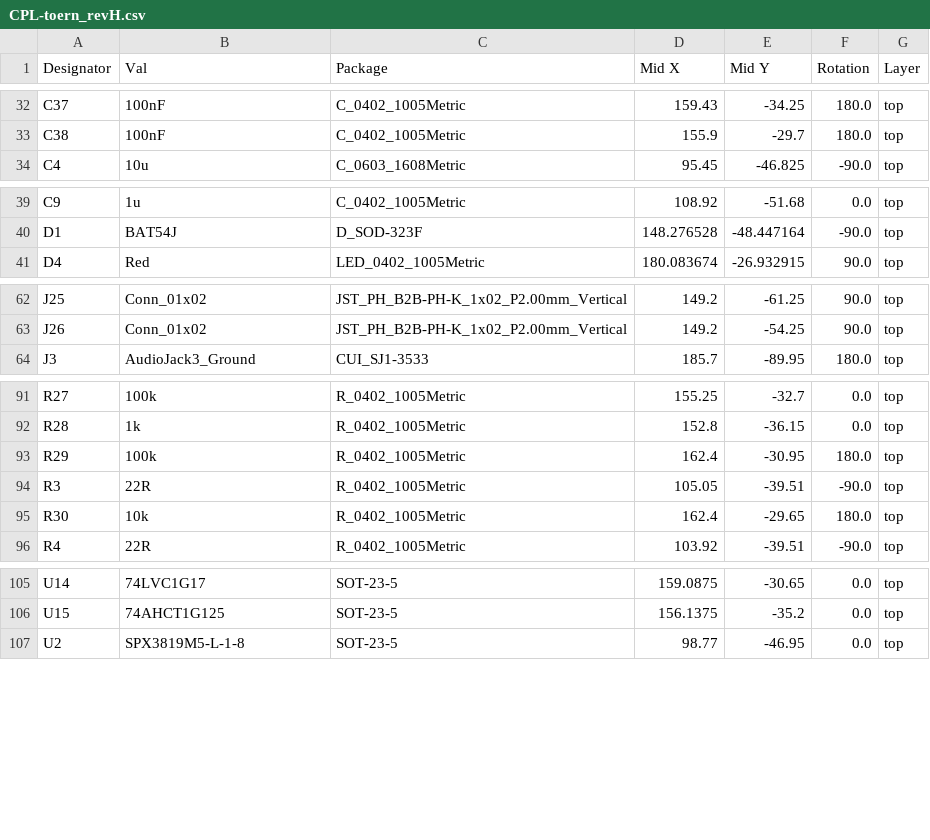
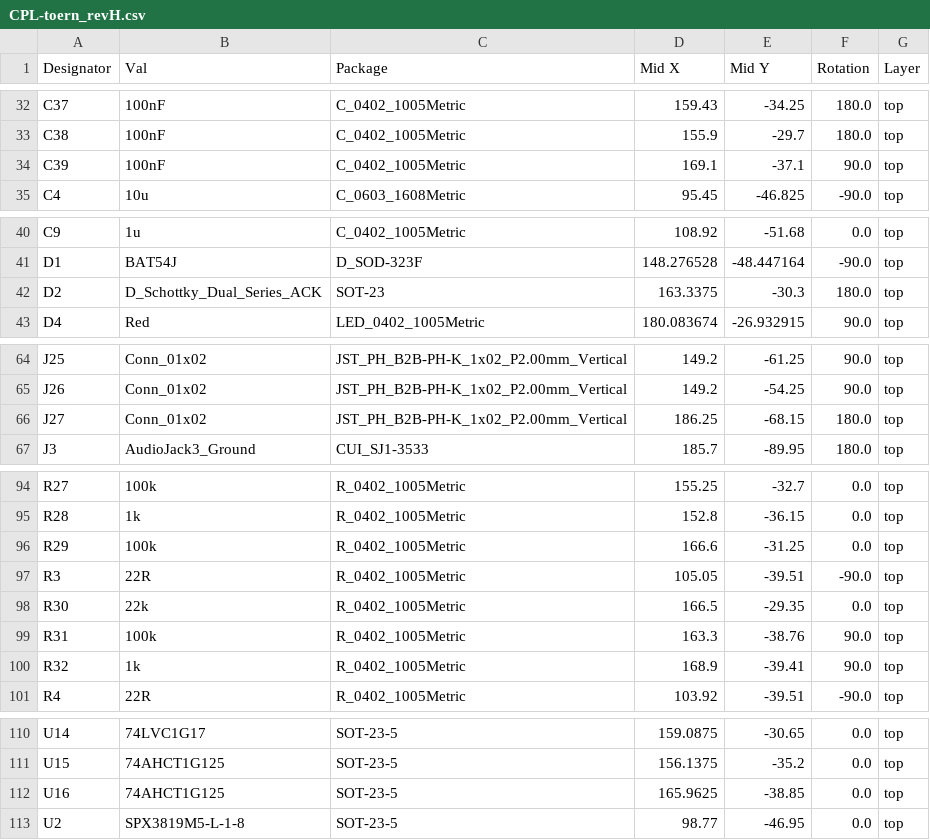
Before and after one commit to Soundpauli/toern, a CSV file: PCB/toern_revH/jlcpcb/production_files/CPL-toern_revH.csv, drawn as a sheet; only a part is shown, gaps mark what is left out.

```diff
--- a/PCB/toern_revH/jlcpcb/production_files/CPL-toern_revH.csv
+++ b/PCB/toern_revH/jlcpcb/production_files/CPL-toern_revH.csv
@@ -33,2 +33,3 @@ C37,100nF,C_0402_1005Metric,159.43,-34.25,180.0,top
 C38,100nF,C_0402_1005Metric,155.9,-29.7,180.0,top
+C39,100nF,C_0402_1005Metric,169.1,-37.1,90.0,top
 C4,10u,C_0603_1608Metric,95.45,-46.825,-90.0,top
@@ -40,2 +41,3 @@ C9,1u,C_0402_1005Metric,108.92,-51.68,0.0,top
 D1,BAT54J,D_SOD-323F,148.276528,-48.447164,-90.0,top
+D2,D_Schottky_Dual_Series_ACK,SOT-23,163.3375,-30.3,180.0,top
 D4,Red,LED_0402_1005Metric,180.083674,-26.932915,90.0,top
@@ -63,2 +65,3 @@ J25,Conn_01x02,JST_PH_B2B-PH-K_1x02_P2.00mm_Vertical,149.2,-61.25,90.0,top
 J26,Conn_01x02,JST_PH_B2B-PH-K_1x02_P2.00mm_Vertical,149.2,-54.25,90.0,top
+J27,Conn_01x02,JST_PH_B2B-PH-K_1x02_P2.00mm_Vertical,186.25,-68.15,180.0,top
 J3,AudioJack3_Ground,CUI_SJ1-3533,185.7,-89.95,180.0,top
@@ -92,5 +95,7 @@ R27,100k,R_0402_1005Metric,155.25,-32.7,0.0,top
 R28,1k,R_0402_1005Metric,152.8,-36.15,0.0,top
-R29,100k,R_0402_1005Metric,162.4,-30.95,180.0,top
+R29,100k,R_0402_1005Metric,166.6,-31.25,0.0,top
 R3,22R,R_0402_1005Metric,105.05,-39.51,-90.0,top
-R30,10k,R_0402_1005Metric,162.4,-29.65,180.0,top
+R30,22k,R_0402_1005Metric,166.5,-29.35,0.0,top
+R31,100k,R_0402_1005Metric,163.3,-38.76,90.0,top
+R32,1k,R_0402_1005Metric,168.9,-39.41,90.0,top
 R4,22R,R_0402_1005Metric,103.92,-39.51,-90.0,top
@@ -106,2 +111,3 @@ U14,74LVC1G17,SOT-23-5,159.0875,-30.65,0.0,top
 U15,74AHCT1G125,SOT-23-5,156.1375,-35.2,0.0,top
+U16,74AHCT1G125,SOT-23-5,165.9625,-38.85,0.0,top
 U2,SPX3819M5-L-1-8,SOT-23-5,98.77,-46.95,0.0,top
```
Also changed, not shown: PCB/toern_revH/jlcpcb/production_files/BOM-toern_revH.csv, 43 other files.
